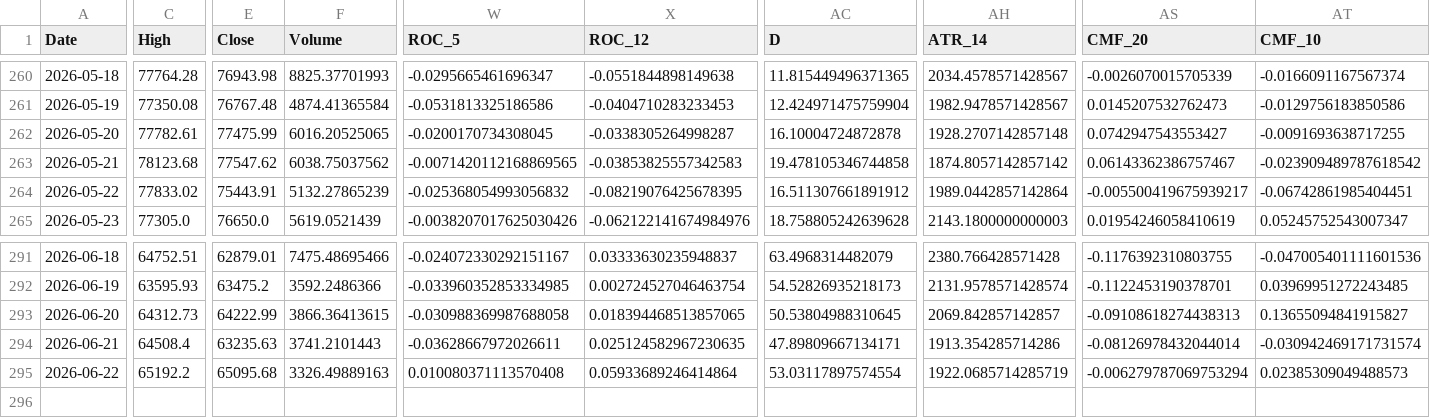
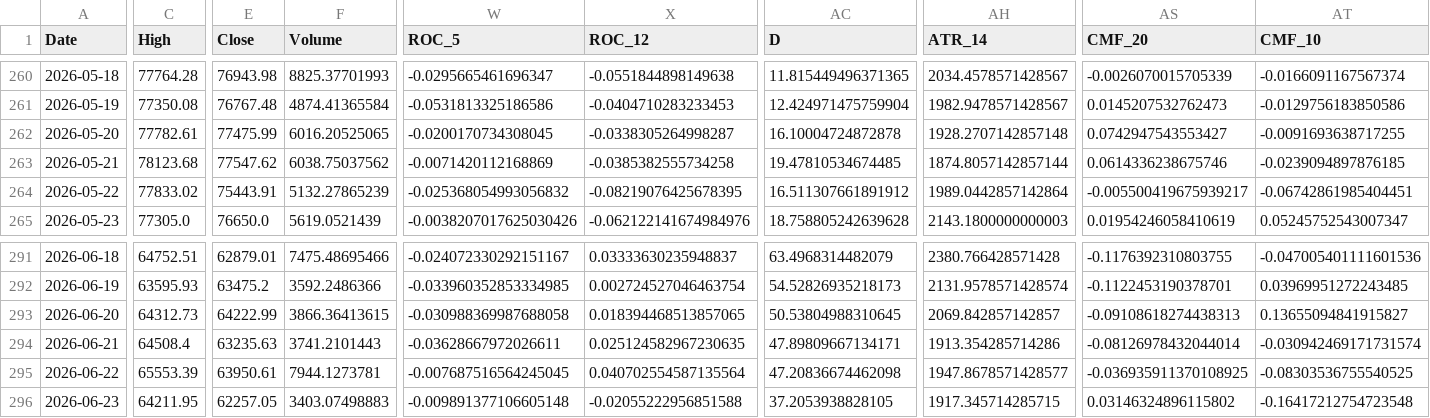
Before and after one commit to JintaoLiuorJoey/coinbase-ohlcv-data, a CSV file: data/BTC_aggregated.csv, drawn as a sheet; only a part is shown, gaps mark what is left out; rows hold the shown columns only; the diff covers the shown part only; the diff names each change by its address in the sheet, - before the commit and + after, or states it on an @@ line.

```diff
--- a/data/BTC_aggregated.csv
+++ b/data/BTC_aggregated.csv
-W263 (ROC_5): -0.0071420112168869565
+W263 (ROC_5): -0.0071420112168869
-X263 (ROC_12): -0.03853825557342583
+X263 (ROC_12): -0.0385382555734258
-AC263 (D): 19.478105346744858
+AC263 (D): 19.47810534674485
-AH263 (ATR_14): 1874.8057142857142
+AH263 (ATR_14): 1874.8057142857144
-AS263 (CMF_20): 0.06143362386757467
+AS263 (CMF_20): 0.0614336238675746
-AT263 (CMF_10): -0.023909489787618542
+AT263 (CMF_10): -0.0239094897876185
-C295 (High): 65192.2
+C295 (High): 65553.39
-E295 (Close): 65095.68
+E295 (Close): 63950.61
-F295 (Volume): 3326.49889163
+F295 (Volume): 7944.1273781
-W295 (ROC_5): 0.010080371113570408
+W295 (ROC_5): -0.007687516564245045
-X295 (ROC_12): 0.05933689246414864
+X295 (ROC_12): 0.040702554587135564
-AC295 (D): 53.03117897574554
+AC295 (D): 47.20836674462098
-AH295 (ATR_14): 1922.0685714285719
+AH295 (ATR_14): 1947.8678571428577
-AS295 (CMF_20): -0.006279787069753294
+AS295 (CMF_20): -0.036935911370108925
-AT295 (CMF_10): 0.02385309049488573
+AT295 (CMF_10): -0.08303536755540525
+row 296: 2026-06-23 | 64211.95 | 62257.05 | 3403.07498883 | -0.009891377106605148 | -0.02055222956851588 | 37.2053938828105 | 1917.345714285715 | 0.03146324896115802 | -0.16417212754723548
```
Also changed, not shown: 30 edited cells elsewhere in this file, data/ETH_aggregated.csv, data/XRP_aggregated.csv.
